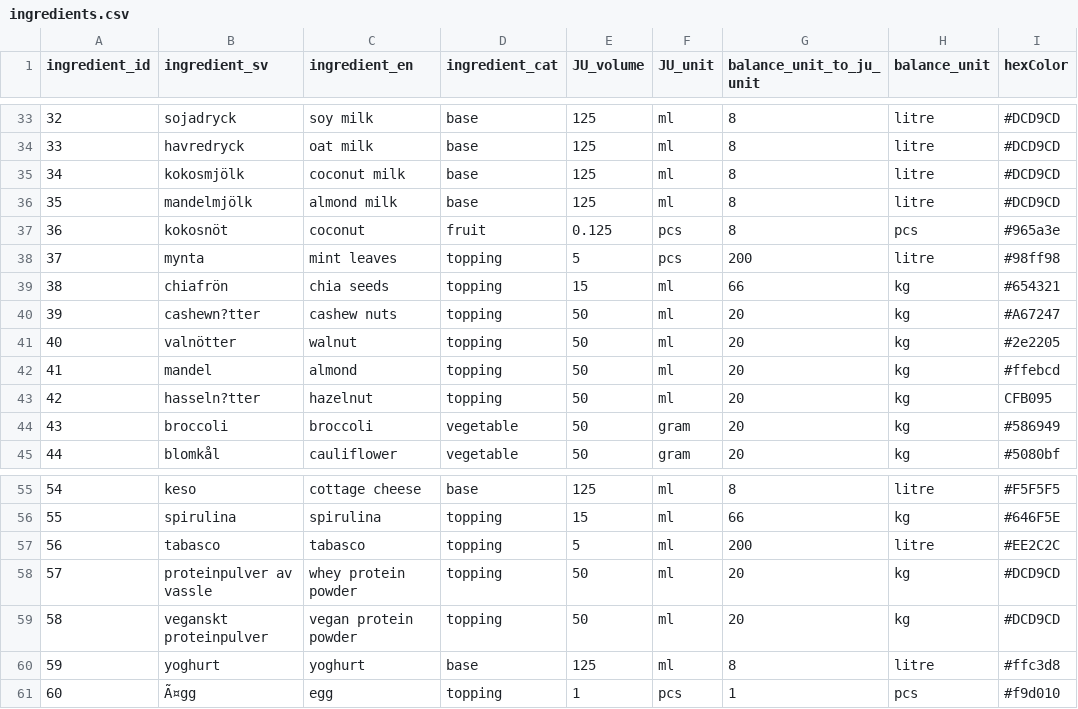
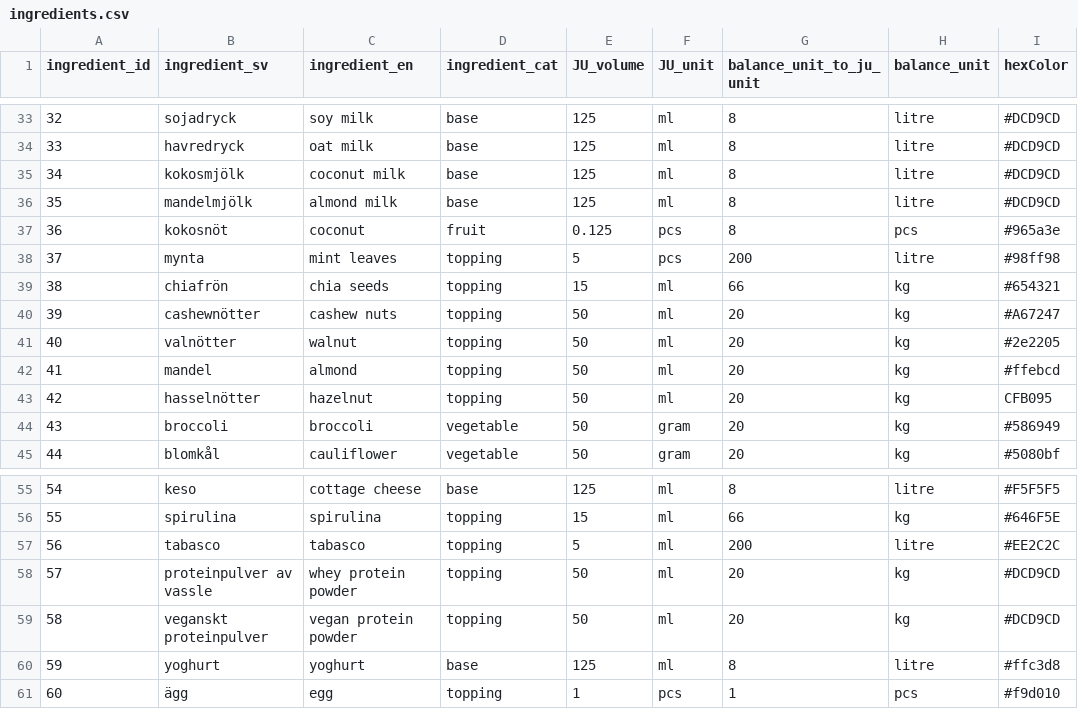
Before and after one commit to FelixDryselius/1337-Juicifer, a CSV file: data/ingredients.csv, drawn as a sheet; only a part is shown, gaps mark what is left out; the diff names each change by its address in the sheet, - before the commit and + after, or states it on an @@ line.

Commit message:
Svenska tecken är helt ordnat, tacka Dennis!

```diff
--- a/data/ingredients.csv
+++ b/data/ingredients.csv
-B40 (ingredient_sv): cashewn?tter
+B40 (ingredient_sv): cashewnötter
-B43 (ingredient_sv): hasseln?tter
+B43 (ingredient_sv): hasselnötter
-B61 (ingredient_sv): Ã¤gg
+B61 (ingredient_sv): ägg
```
